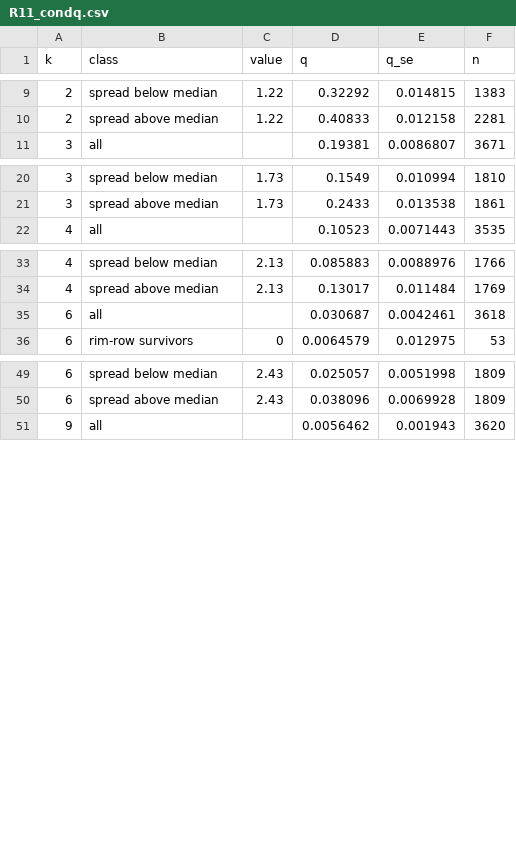
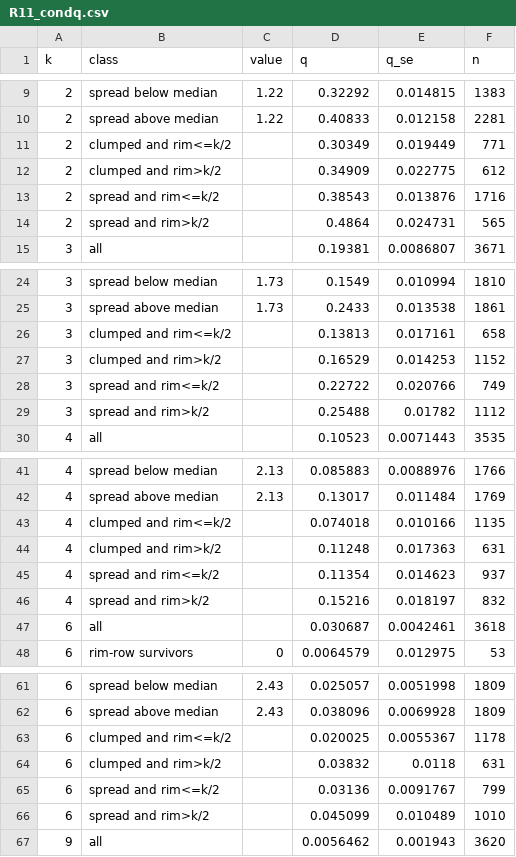
Before and after one commit to kdbanman/gump-for-agents, a CSV file: research/dying2/hull/data/R11_condq.csv, drawn as a sheet; only a part is shown, gaps mark what is left out; the diff covers the shown part only.

```diff
--- a/research/dying2/hull/data/R11_condq.csv
+++ b/research/dying2/hull/data/R11_condq.csv
@@ -10,2 +10,6 @@ k,class,value,q,q_se,n
 2,spread above median,1.22,0.40833,0.012158,2281
+2,clumped and rim<=k/2,,0.30349,0.019449,771
+2,clumped and rim>k/2,,0.34909,0.022775,612
+2,spread and rim<=k/2,,0.38543,0.013876,1716
+2,spread and rim>k/2,,0.4864,0.024731,565
 3,all,,0.19381,0.0086807,3671
@@ -21,2 +25,6 @@ k,class,value,q,q_se,n
 3,spread above median,1.73,0.2433,0.013538,1861
+3,clumped and rim<=k/2,,0.13813,0.017161,658
+3,clumped and rim>k/2,,0.16529,0.014253,1152
+3,spread and rim<=k/2,,0.22722,0.020766,749
+3,spread and rim>k/2,,0.25488,0.01782,1112
 4,all,,0.10523,0.0071443,3535
@@ -34,2 +42,6 @@ k,class,value,q,q_se,n
 4,spread above median,2.13,0.13017,0.011484,1769
+4,clumped and rim<=k/2,,0.074018,0.010166,1135
+4,clumped and rim>k/2,,0.11248,0.017363,631
+4,spread and rim<=k/2,,0.11354,0.014623,937
+4,spread and rim>k/2,,0.15216,0.018197,832
 6,all,,0.030687,0.0042461,3618
@@ -50,2 +62,6 @@ k,class,value,q,q_se,n
 6,spread above median,2.43,0.038096,0.0069928,1809
+6,clumped and rim<=k/2,,0.020025,0.0055367,1178
+6,clumped and rim>k/2,,0.03832,0.0118,631
+6,spread and rim<=k/2,,0.03136,0.0091767,799
+6,spread and rim>k/2,,0.045099,0.010489,1010
 9,all,,0.0056462,0.001943,3620
```
Also changed, not shown: 4 added rows elsewhere in this file, research/dying2/hull/data/R13_cells.csv, research/dying2/hull/data/R13_condq.csv, 9 other files.
